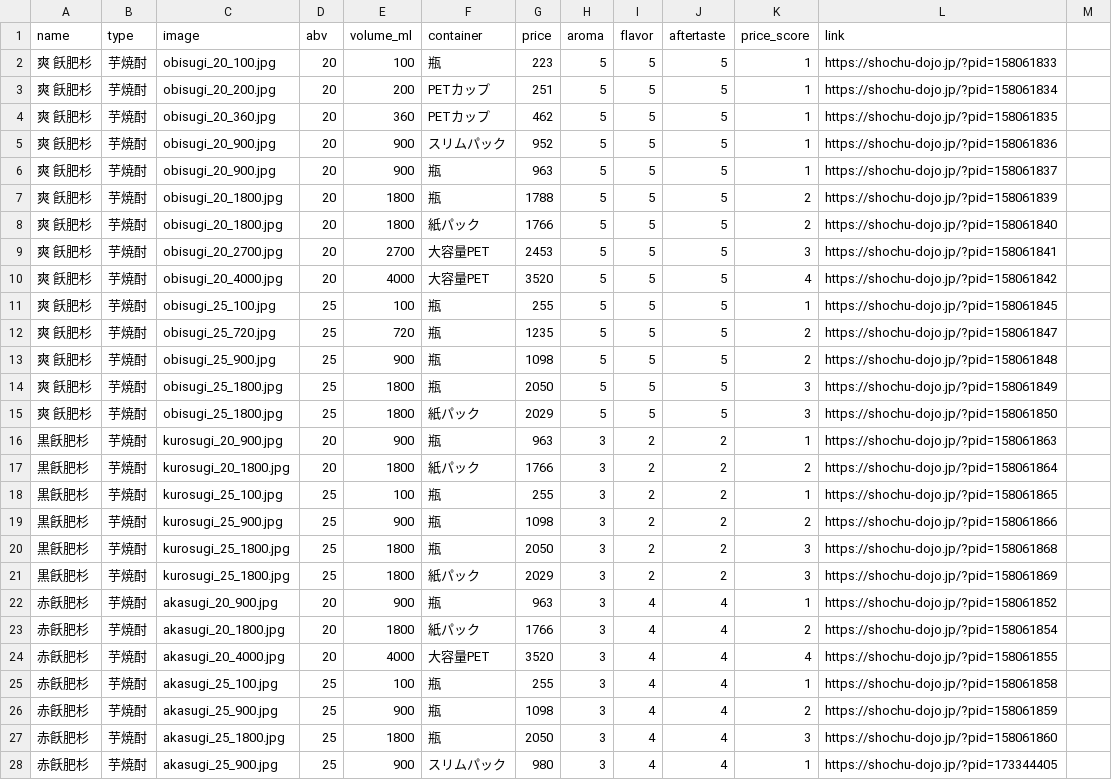
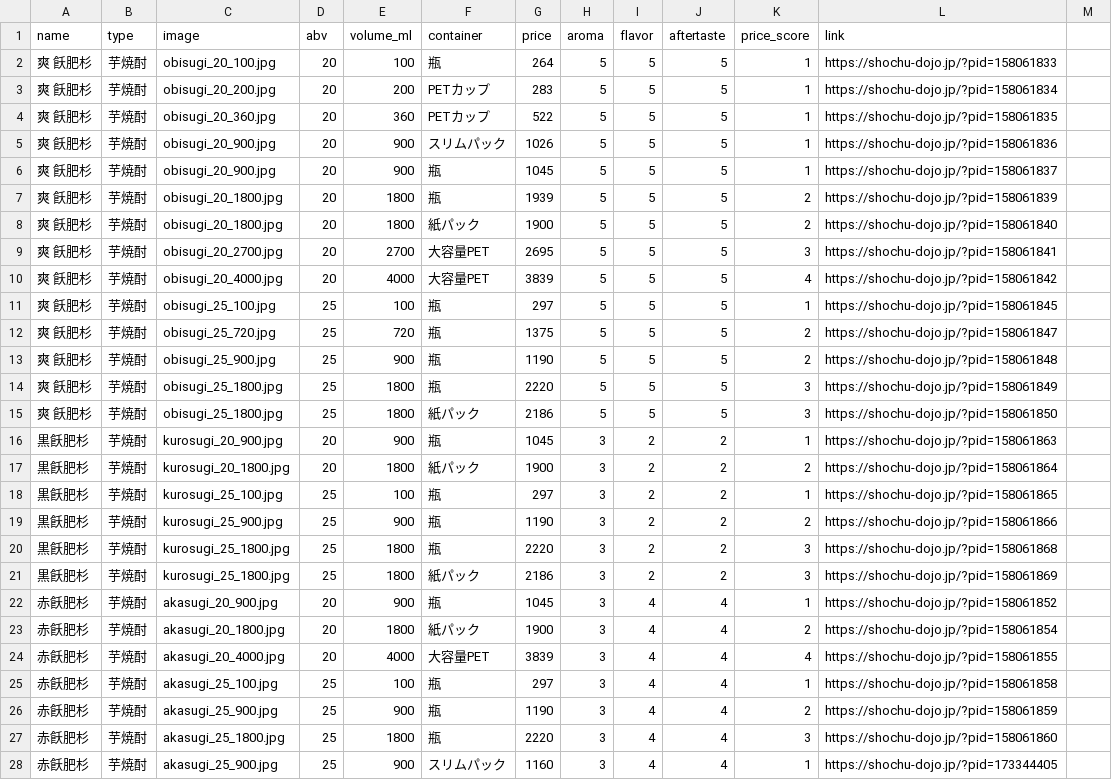
Before and after one commit to ginnyuusijinn/osake-miseinen, a CSV file: 拡張_おさけ.csv, drawn as a sheet; only a part is shown; the diff covers the shown part only.

Commit message:
31行まで値段の修正済み
次やるときは32行からやってね

```diff
--- a/拡張_おさけ.csv
+++ b/拡張_おさけ.csv
@@ -1,28 +1,28 @@
 name,type,image,abv,volume_ml,container,price,aroma,flavor,aftertaste,price_score,link
-爽 飫肥杉,芋焼酎,obisugi_20_100.jpg,20,100,瓶,223,5,5,5,1,https://shochu-dojo.jp/?pid=158061833
-爽 飫肥杉,芋焼酎,obisugi_20_200.jpg,20,200,PETカップ,251,5,5,5,1,https://shochu-dojo.jp/?pid=158061834
-爽 飫肥杉,芋焼酎,obisugi_20_360.jpg,20,360,PETカップ,462,5,5,5,1,https://shochu-dojo.jp/?pid=158061835
-爽 飫肥杉,芋焼酎,obisugi_20_900.jpg,20,900,スリムパック,952,5,5,5,1,https://shochu-dojo.jp/?pid=158061836
-爽 飫肥杉,芋焼酎,obisugi_20_900.jpg,20,900,瓶,963,5,5,5,1,https://shochu-dojo.jp/?pid=158061837
-爽 飫肥杉,芋焼酎,obisugi_20_1800.jpg,20,1800,瓶,1788,5,5,5,2,https://shochu-dojo.jp/?pid=158061839
-爽 飫肥杉,芋焼酎,obisugi_20_1800.jpg,20,1800,紙パック,1766,5,5,5,2,https://shochu-dojo.jp/?pid=158061840
-爽 飫肥杉,芋焼酎,obisugi_20_2700.jpg,20,2700,大容量PET,2453,5,5,5,3,https://shochu-dojo.jp/?pid=158061841
-爽 飫肥杉,芋焼酎,obisugi_20_4000.jpg,20,4000,大容量PET,3520,5,5,5,4,https://shochu-dojo.jp/?pid=158061842
-爽 飫肥杉,芋焼酎,obisugi_25_100.jpg,25,100,瓶,255,5,5,5,1,https://shochu-dojo.jp/?pid=158061845
-爽 飫肥杉,芋焼酎,obisugi_25_720.jpg,25,720,瓶,1235,5,5,5,2,https://shochu-dojo.jp/?pid=158061847
-爽 飫肥杉,芋焼酎,obisugi_25_900.jpg,25,900,瓶,1098,5,5,5,2,https://shochu-dojo.jp/?pid=158061848
-爽 飫肥杉,芋焼酎,obisugi_25_1800.jpg,25,1800,瓶,2050,5,5,5,3,https://shochu-dojo.jp/?pid=158061849
-爽 飫肥杉,芋焼酎,obisugi_25_1800.jpg,25,1800,紙パック,2029,5,5,5,3,https://shochu-dojo.jp/?pid=158061850
-黒飫肥杉,芋焼酎,kurosugi_20_900.jpg,20,900,瓶,963,3,2,2,1,https://shochu-dojo.jp/?pid=158061863
-黒飫肥杉,芋焼酎,kurosugi_20_1800.jpg,20,1800,紙パック,1766,3,2,2,2,https://shochu-dojo.jp/?pid=158061864
-黒飫肥杉,芋焼酎,kurosugi_25_100.jpg,25,100,瓶,255,3,2,2,1,https://shochu-dojo.jp/?pid=158061865
-黒飫肥杉,芋焼酎,kurosugi_25_900.jpg,25,900,瓶,1098,3,2,2,2,https://shochu-dojo.jp/?pid=158061866
-黒飫肥杉,芋焼酎,kurosugi_25_1800.jpg,25,1800,瓶,2050,3,2,2,3,https://shochu-dojo.jp/?pid=158061868
-黒飫肥杉,芋焼酎,kurosugi_25_1800.jpg,25,1800,紙パック,2029,3,2,2,3,https://shochu-dojo.jp/?pid=158061869
-赤飫肥杉,芋焼酎,akasugi_20_900.jpg,20,900,瓶,963,3,4,4,1,https://shochu-dojo.jp/?pid=158061852
-赤飫肥杉,芋焼酎,akasugi_20_1800.jpg,20,1800,紙パック,1766,3,4,4,2,https://shochu-dojo.jp/?pid=158061854
-赤飫肥杉,芋焼酎,akasugi_20_4000.jpg,20,4000,大容量PET,3520,3,4,4,4,https://shochu-dojo.jp/?pid=158061855
-赤飫肥杉,芋焼酎,akasugi_25_100.jpg,25,100,瓶,255,3,4,4,1,https://shochu-dojo.jp/?pid=158061858
-赤飫肥杉,芋焼酎,akasugi_25_900.jpg,25,900,瓶,1098,3,4,4,2,https://shochu-dojo.jp/?pid=158061859
-赤飫肥杉,芋焼酎,akasugi_25_1800.jpg,25,1800,瓶,2050,3,4,4,3,https://shochu-dojo.jp/?pid=158061860
-赤飫肥杉,芋焼酎,akasugi_25_900.jpg,25,900,スリムパック,980,3,4,4,1,https://shochu-dojo.jp/?pid=173344405
+爽 飫肥杉,芋焼酎,obisugi_20_100.jpg,20,100,瓶,264,5,5,5,1,https://shochu-dojo.jp/?pid=158061833
+爽 飫肥杉,芋焼酎,obisugi_20_200.jpg,20,200,PETカップ,283,5,5,5,1,https://shochu-dojo.jp/?pid=158061834
+爽 飫肥杉,芋焼酎,obisugi_20_360.jpg,20,360,PETカップ,522,5,5,5,1,https://shochu-dojo.jp/?pid=158061835
+爽 飫肥杉,芋焼酎,obisugi_20_900.jpg,20,900,スリムパック,1026,5,5,5,1,https://shochu-dojo.jp/?pid=158061836
+爽 飫肥杉,芋焼酎,obisugi_20_900.jpg,20,900,瓶,1045,5,5,5,1,https://shochu-dojo.jp/?pid=158061837
+爽 飫肥杉,芋焼酎,obisugi_20_1800.jpg,20,1800,瓶,1939,5,5,5,2,https://shochu-dojo.jp/?pid=158061839
+爽 飫肥杉,芋焼酎,obisugi_20_1800.jpg,20,1800,紙パック,1900,5,5,5,2,https://shochu-dojo.jp/?pid=158061840
+爽 飫肥杉,芋焼酎,obisugi_20_2700.jpg,20,2700,大容量PET,2695,5,5,5,3,https://shochu-dojo.jp/?pid=158061841
+爽 飫肥杉,芋焼酎,obisugi_20_4000.jpg,20,4000,大容量PET,3839,5,5,5,4,https://shochu-dojo.jp/?pid=158061842
+爽 飫肥杉,芋焼酎,obisugi_25_100.jpg,25,100,瓶,297,5,5,5,1,https://shochu-dojo.jp/?pid=158061845
+爽 飫肥杉,芋焼酎,obisugi_25_720.jpg,25,720,瓶,1375,5,5,5,2,https://shochu-dojo.jp/?pid=158061847
+爽 飫肥杉,芋焼酎,obisugi_25_900.jpg,25,900,瓶,1190,5,5,5,2,https://shochu-dojo.jp/?pid=158061848
+爽 飫肥杉,芋焼酎,obisugi_25_1800.jpg,25,1800,瓶,2220,5,5,5,3,https://shochu-dojo.jp/?pid=158061849
+爽 飫肥杉,芋焼酎,obisugi_25_1800.jpg,25,1800,紙パック,2186,5,5,5,3,https://shochu-dojo.jp/?pid=158061850
+黒飫肥杉,芋焼酎,kurosugi_20_900.jpg,20,900,瓶,1045,3,2,2,1,https://shochu-dojo.jp/?pid=158061863
+黒飫肥杉,芋焼酎,kurosugi_20_1800.jpg,20,1800,紙パック,1900,3,2,2,2,https://shochu-dojo.jp/?pid=158061864
+黒飫肥杉,芋焼酎,kurosugi_25_100.jpg,25,100,瓶,297,3,2,2,1,https://shochu-dojo.jp/?pid=158061865
+黒飫肥杉,芋焼酎,kurosugi_25_900.jpg,25,900,瓶,1190,3,2,2,2,https://shochu-dojo.jp/?pid=158061866
+黒飫肥杉,芋焼酎,kurosugi_25_1800.jpg,25,1800,瓶,2220,3,2,2,3,https://shochu-dojo.jp/?pid=158061868
+黒飫肥杉,芋焼酎,kurosugi_25_1800.jpg,25,1800,紙パック,2186,3,2,2,3,https://shochu-dojo.jp/?pid=158061869
+赤飫肥杉,芋焼酎,akasugi_20_900.jpg,20,900,瓶,1045,3,4,4,1,https://shochu-dojo.jp/?pid=158061852
+赤飫肥杉,芋焼酎,akasugi_20_1800.jpg,20,1800,紙パック,1900,3,4,4,2,https://shochu-dojo.jp/?pid=158061854
+赤飫肥杉,芋焼酎,akasugi_20_4000.jpg,20,4000,大容量PET,3839,3,4,4,4,https://shochu-dojo.jp/?pid=158061855
+赤飫肥杉,芋焼酎,akasugi_25_100.jpg,25,100,瓶,297,3,4,4,1,https://shochu-dojo.jp/?pid=158061858
+赤飫肥杉,芋焼酎,akasugi_25_900.jpg,25,900,瓶,1190,3,4,4,2,https://shochu-dojo.jp/?pid=158061859
+赤飫肥杉,芋焼酎,akasugi_25_1800.jpg,25,1800,瓶,2220,3,4,4,3,https://shochu-dojo.jp/?pid=158061860
+赤飫肥杉,芋焼酎,akasugi_25_900.jpg,25,900,スリムパック,1160,3,4,4,1,https://shochu-dojo.jp/?pid=173344405
```
Also changed, not shown: 3 edited cells elsewhere in this file.
